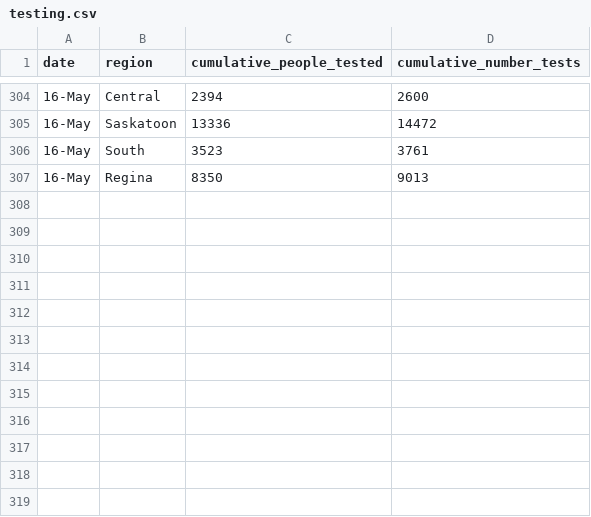
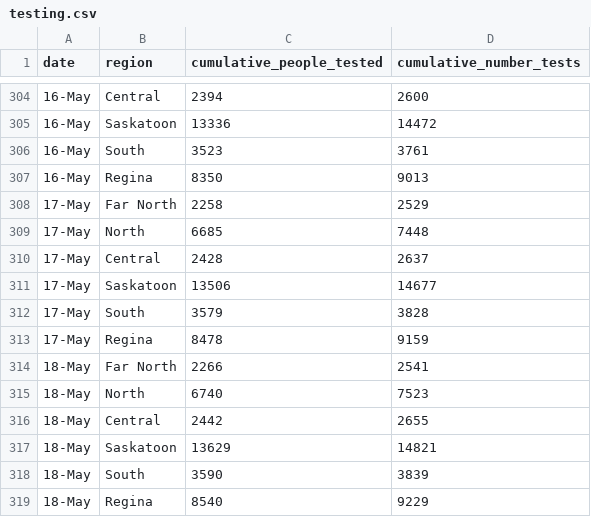
Before and after one commit to noahlittle/SaskOpenCOVID19Data, a CSV file: testing.csv, drawn as a sheet; only a part is shown, gaps mark what is left out.

```diff
--- a/testing.csv
+++ b/testing.csv
@@ -307 +307,13 @@ date,region,cumulative_people_tested,cumulative_number_tests
 16-May,Regina,8350,9013
+17-May,Far North,2258,2529
+17-May,North,6685,7448
+17-May,Central,2428,2637
+17-May,Saskatoon,13506,14677
+17-May,South,3579,3828
+17-May,Regina,8478,9159
+18-May,Far North,2266,2541
+18-May,North,6740,7523
+18-May,Central,2442,2655
+18-May,Saskatoon,13629,14821
+18-May,South,3590,3839
+18-May,Regina,8540,9229
```
Also changed, not shown: cases.csv, cases_aggregate.csv, 2 other files.
